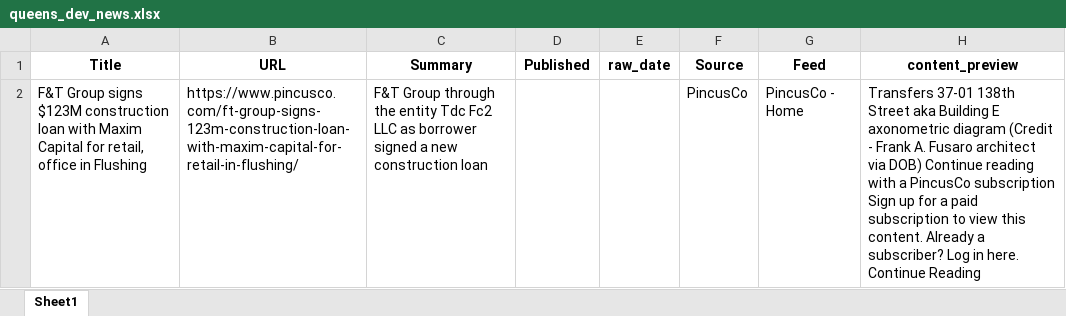
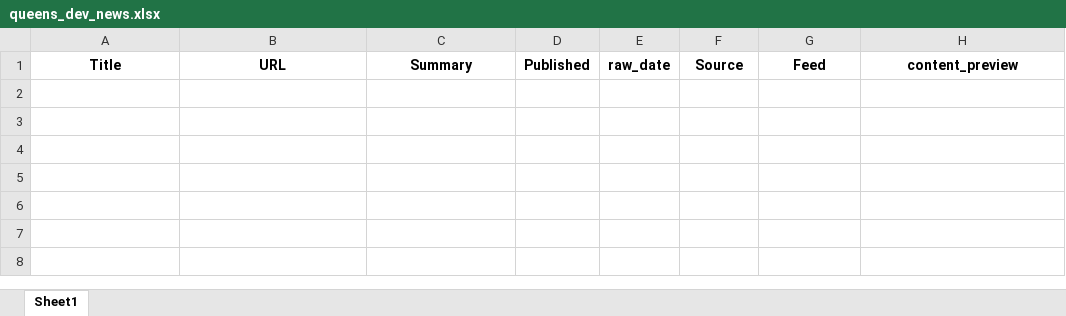
Before and after one commit to ACRE-marketing/queens-dev-news, an Excel workbook: data/output/queens_dev_news.xlsx, sheet Sheet1, drawn as a sheet; values as stored, in another font and other column widths than the file's, no borders; the diff names each change by its address in the sheet, - before the commit and + after, or states it on an @@ line.

```diff
--- a/data/output/queens_dev_news.xlsx (sheet Sheet1)
+++ b/data/output/queens_dev_news.xlsx (sheet Sheet1)
-row 2: F&T Group signs $123M construction loan with Maxim Capital for retail, office in Flushing | https://www.pincusco.com/ft-group-signs-123m-construction-loan-with-maxim-capital-for-retail-in-flushing/ | F&T Group through the entity Tdc Fc2 LLC as borrower signed a new construction loan |  |  | PincusCo | PincusCo - Home | Transfers 37-01 138th Street aka Building E axonometric diagram (Credit - Frank A. Fusaro architect via DOB) Continue reading with a PincusCo subscription Sign up for a paid subscription to view this content. Already a subscriber? Log in here. Continue Reading
```
